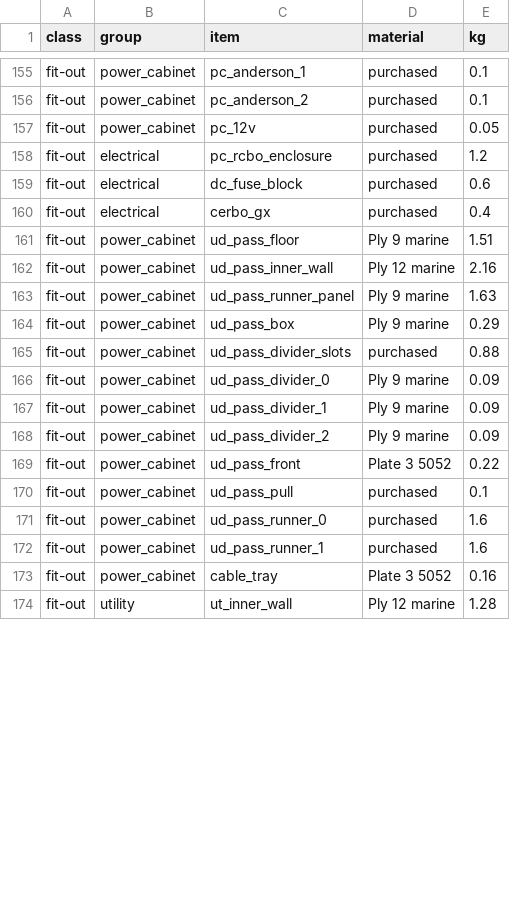
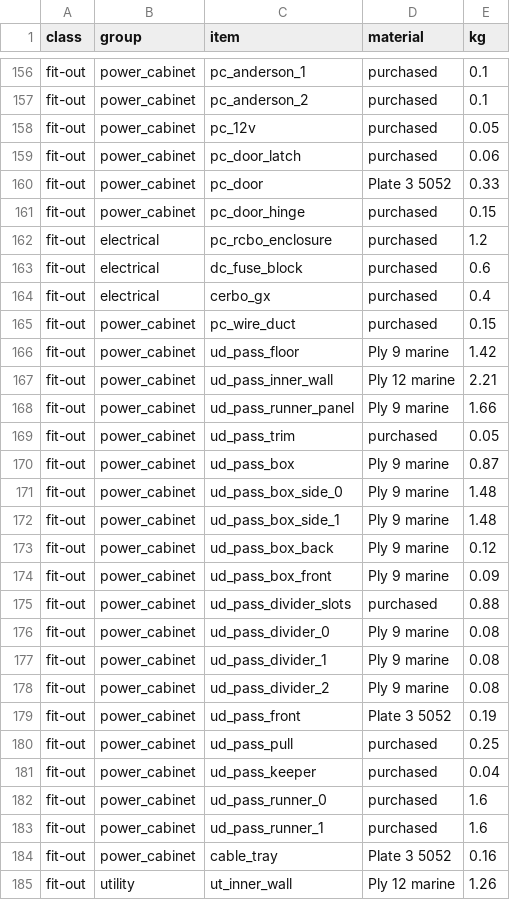
Before and after one commit to Kieran-who/kia-tasman-fitout, a CSV file: bom/weight-budget-v0.8.csv, drawn as a sheet; only a part is shown, gaps mark what is left out; the diff covers the shown part only.

```diff
--- a/bom/weight-budget-v0.8.csv
+++ b/bom/weight-budget-v0.8.csv
@@ -157,2 +158,5 @@ fit-out,power_cabinet,pc_anderson_2,purchased,0.1
 fit-out,power_cabinet,pc_12v,purchased,0.05
+fit-out,power_cabinet,pc_door_latch,purchased,0.06
+fit-out,power_cabinet,pc_door,Plate 3 5052,0.33
+fit-out,power_cabinet,pc_door_hinge,purchased,0.15
 fit-out,electrical,pc_rcbo_enclosure,purchased,1.2
@@ -160,12 +164,19 @@ fit-out,electrical,dc_fuse_block,purchased,0.6
 fit-out,electrical,cerbo_gx,purchased,0.4
-fit-out,power_cabinet,ud_pass_floor,Ply 9 marine,1.51
-fit-out,power_cabinet,ud_pass_inner_wall,Ply 12 marine,2.16
-fit-out,power_cabinet,ud_pass_runner_panel,Ply 9 marine,1.63
-fit-out,power_cabinet,ud_pass_box,Ply 9 marine,0.29
+fit-out,power_cabinet,pc_wire_duct,purchased,0.15
+fit-out,power_cabinet,ud_pass_floor,Ply 9 marine,1.42
+fit-out,power_cabinet,ud_pass_inner_wall,Ply 12 marine,2.21
+fit-out,power_cabinet,ud_pass_runner_panel,Ply 9 marine,1.66
+fit-out,power_cabinet,ud_pass_trim,purchased,0.05
+fit-out,power_cabinet,ud_pass_box,Ply 9 marine,0.87
+fit-out,power_cabinet,ud_pass_box_side_0,Ply 9 marine,1.48
+fit-out,power_cabinet,ud_pass_box_side_1,Ply 9 marine,1.48
+fit-out,power_cabinet,ud_pass_box_back,Ply 9 marine,0.12
+fit-out,power_cabinet,ud_pass_box_front,Ply 9 marine,0.09
 fit-out,power_cabinet,ud_pass_divider_slots,purchased,0.88
-fit-out,power_cabinet,ud_pass_divider_0,Ply 9 marine,0.09
-fit-out,power_cabinet,ud_pass_divider_1,Ply 9 marine,0.09
-fit-out,power_cabinet,ud_pass_divider_2,Ply 9 marine,0.09
-fit-out,power_cabinet,ud_pass_front,Plate 3 5052,0.22
-fit-out,power_cabinet,ud_pass_pull,purchased,0.1
+fit-out,power_cabinet,ud_pass_divider_0,Ply 9 marine,0.08
+fit-out,power_cabinet,ud_pass_divider_1,Ply 9 marine,0.08
+fit-out,power_cabinet,ud_pass_divider_2,Ply 9 marine,0.08
+fit-out,power_cabinet,ud_pass_front,Plate 3 5052,0.19
+fit-out,power_cabinet,ud_pass_pull,purchased,0.25
+fit-out,power_cabinet,ud_pass_keeper,purchased,0.04
 fit-out,power_cabinet,ud_pass_runner_0,purchased,1.6
@@ -173,2 +184,2 @@ fit-out,power_cabinet,ud_pass_runner_1,purchased,1.6
 fit-out,power_cabinet,cable_tray,Plate 3 5052,0.16
-fit-out,utility,ut_inner_wall,Ply 12 marine,1.28
+fit-out,utility,ut_inner_wall,Ply 12 marine,1.26
```
Also changed, not shown: 18 added rows, 2 removed rows, 3 moved rows and 21 edited cells elsewhere in this file, bom/cable-schedule-v0.8.csv, bom/cable-totals-v0.8.csv, 6 other files.
